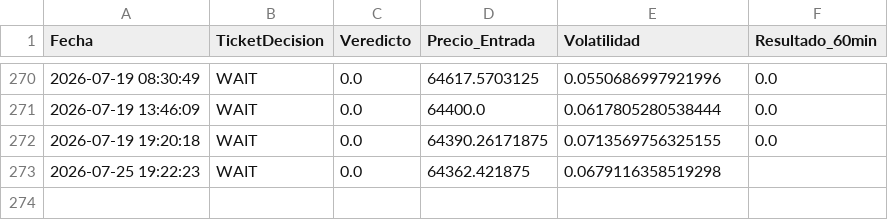
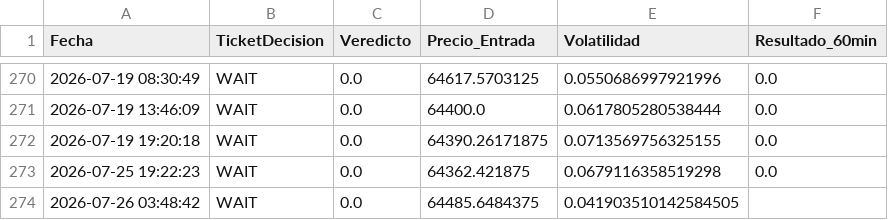
Before and after one commit to alconero-hub/oraculo_cuantico, a CSV file: backtest_cuantico.csv, drawn as a sheet; only a part is shown, gaps mark what is left out.

```diff
--- a/backtest_cuantico.csv
+++ b/backtest_cuantico.csv
@@ -272,2 +272,3 @@ Fecha,TicketDecision,Veredicto,Precio_Entrada,Volatilidad,Resultado_60min
 2026-07-19 19:20:18,WAIT,0.0,64390.26171875,0.0713569756325155,0.0
-2026-07-25 19:22:23,WAIT,0.0,64362.421875,0.0679116358519298,
+2026-07-25 19:22:23,WAIT,0.0,64362.421875,0.0679116358519298,0.0
+2026-07-26 03:48:42,WAIT,0.0,64485.6484375,0.041903510142584505,
```
Also changed, not shown: 2 other files.
